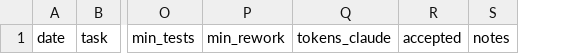
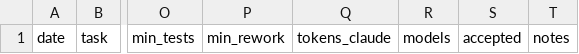
Before and after one commit to juliamelf/ai-team-assistant, a CSV file: docs/pipeline/pipeline_log.csv, drawn as a sheet; only a part is shown, gaps mark what is left out; the diff names each change by its address in the sheet, - before the commit and + after, or states it on an @@ line.

```diff
--- a/docs/pipeline/pipeline_log.csv
+++ b/docs/pipeline/pipeline_log.csv
+column R, row 1: models
```
Also changed, not shown: 7 other files.
